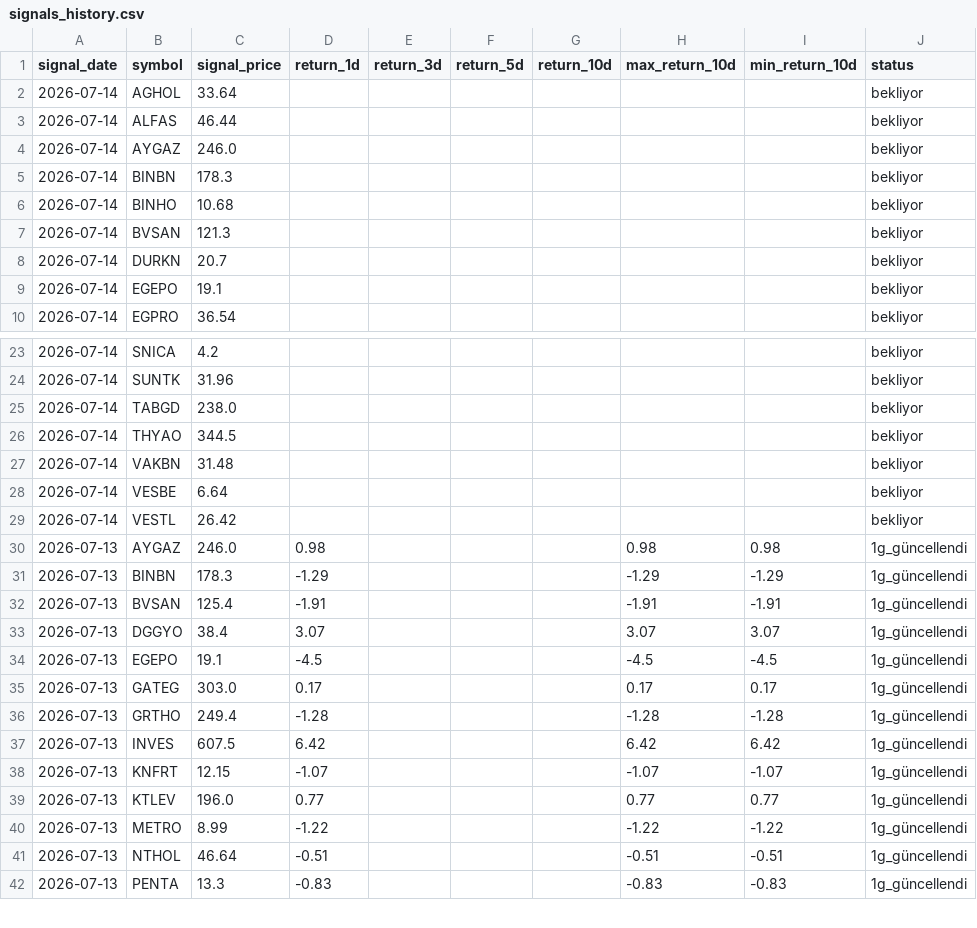
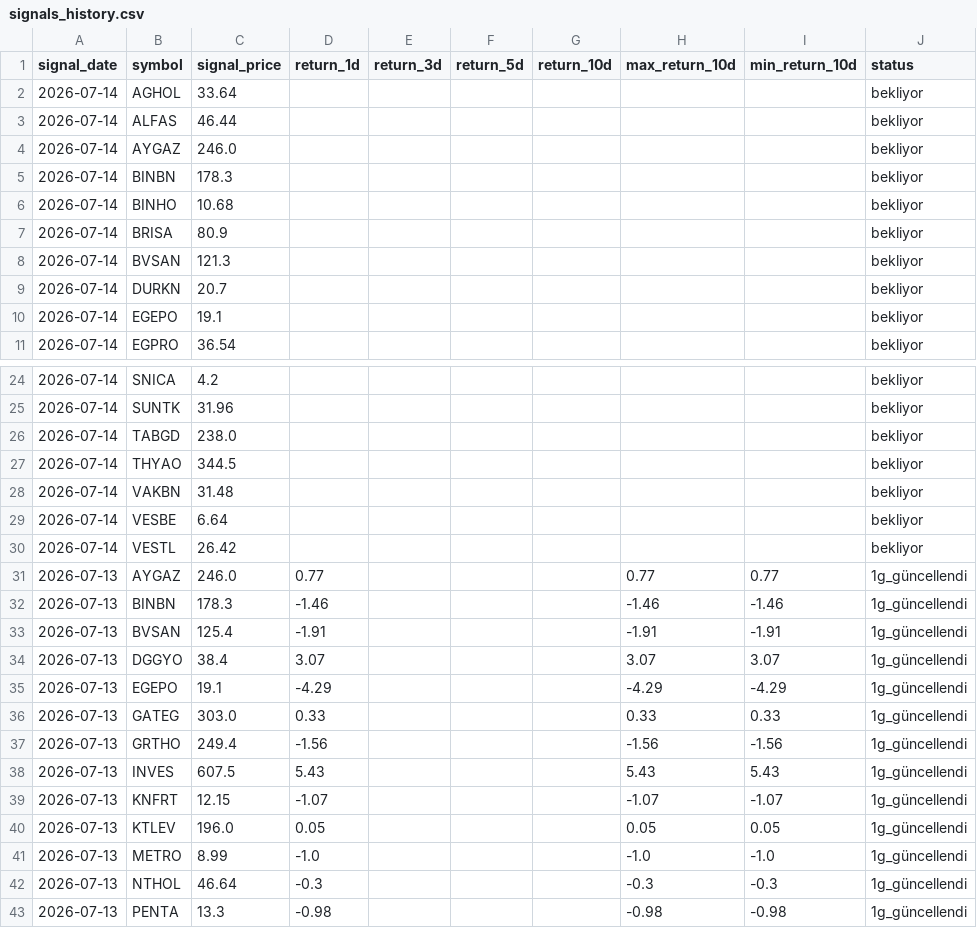
Before and after one commit to swcydsqzjb-bit/bist-bot, a CSV file: signals_history.csv, drawn as a sheet; only a part is shown, gaps mark what is left out; the diff covers the shown part only.

```diff
--- a/signals_history.csv
+++ b/signals_history.csv
@@ -6,2 +6,3 @@
 2026-07-14,BINHO,10.68,,,,,,,bekliyor
+2026-07-14,BRISA,80.9,,,,,,,bekliyor
 2026-07-14,BVSAN,121.3,,,,,,,bekliyor
@@ -29,14 +30,14 @@
 2026-07-14,VESTL,26.42,,,,,,,bekliyor
-2026-07-13,AYGAZ,246.0,0.98,,,,0.98,0.98,1g_güncellendi
-2026-07-13,BINBN,178.3,-1.29,,,,-1.29,-1.29,1g_güncellendi
+2026-07-13,AYGAZ,246.0,0.77,,,,0.77,0.77,1g_güncellendi
+2026-07-13,BINBN,178.3,-1.46,,,,-1.46,-1.46,1g_güncellendi
 2026-07-13,BVSAN,125.4,-1.91,,,,-1.91,-1.91,1g_güncellendi
 2026-07-13,DGGYO,38.4,3.07,,,,3.07,3.07,1g_güncellendi
-2026-07-13,EGEPO,19.1,-4.5,,,,-4.5,-4.5,1g_güncellendi
-2026-07-13,GATEG,303.0,0.17,,,,0.17,0.17,1g_güncellendi
-2026-07-13,GRTHO,249.4,-1.28,,,,-1.28,-1.28,1g_güncellendi
-2026-07-13,INVES,607.5,6.42,,,,6.42,6.42,1g_güncellendi
+2026-07-13,EGEPO,19.1,-4.29,,,,-4.29,-4.29,1g_güncellendi
+2026-07-13,GATEG,303.0,0.33,,,,0.33,0.33,1g_güncellendi
+2026-07-13,GRTHO,249.4,-1.56,,,,-1.56,-1.56,1g_güncellendi
+2026-07-13,INVES,607.5,5.43,,,,5.43,5.43,1g_güncellendi
 2026-07-13,KNFRT,12.15,-1.07,,,,-1.07,-1.07,1g_güncellendi
-2026-07-13,KTLEV,196.0,0.77,,,,0.77,0.77,1g_güncellendi
-2026-07-13,METRO,8.99,-1.22,,,,-1.22,-1.22,1g_güncellendi
-2026-07-13,NTHOL,46.64,-0.51,,,,-0.51,-0.51,1g_güncellendi
-2026-07-13,PENTA,13.3,-0.83,,,,-0.83,-0.83,1g_güncellendi
+2026-07-13,KTLEV,196.0,0.05,,,,0.05,0.05,1g_güncellendi
+2026-07-13,METRO,8.99,-1.0,,,,-1.0,-1.0,1g_güncellendi
+2026-07-13,NTHOL,46.64,-0.3,,,,-0.3,-0.3,1g_güncellendi
+2026-07-13,PENTA,13.3,-0.98,,,,-0.98,-0.98,1g_güncellendi
```
Also changed, not shown: 30 edited cells elsewhere in this file.
